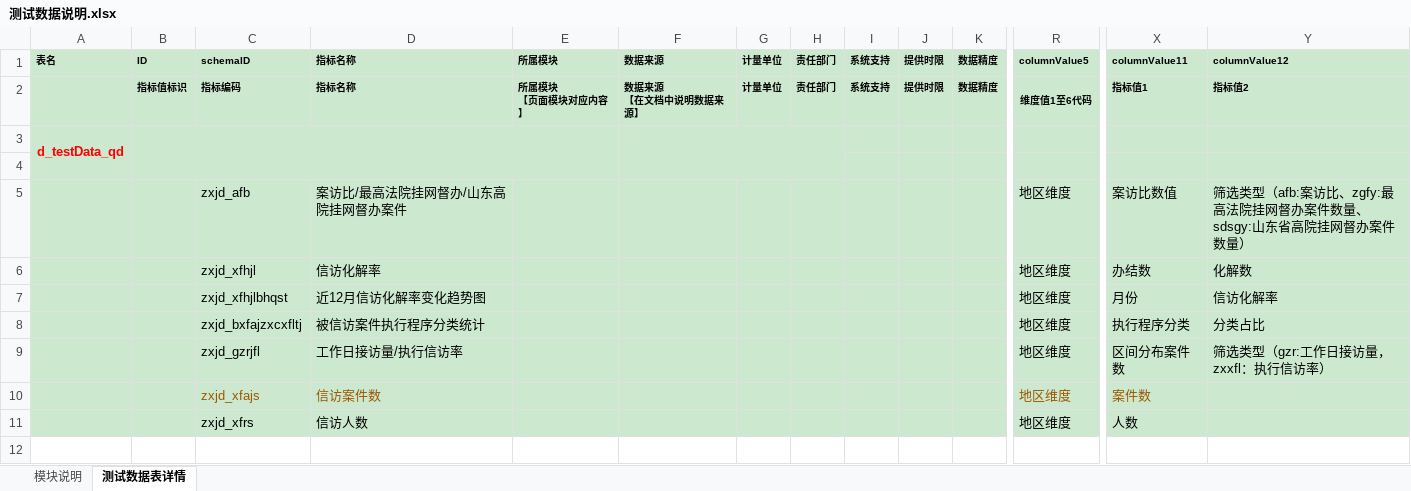
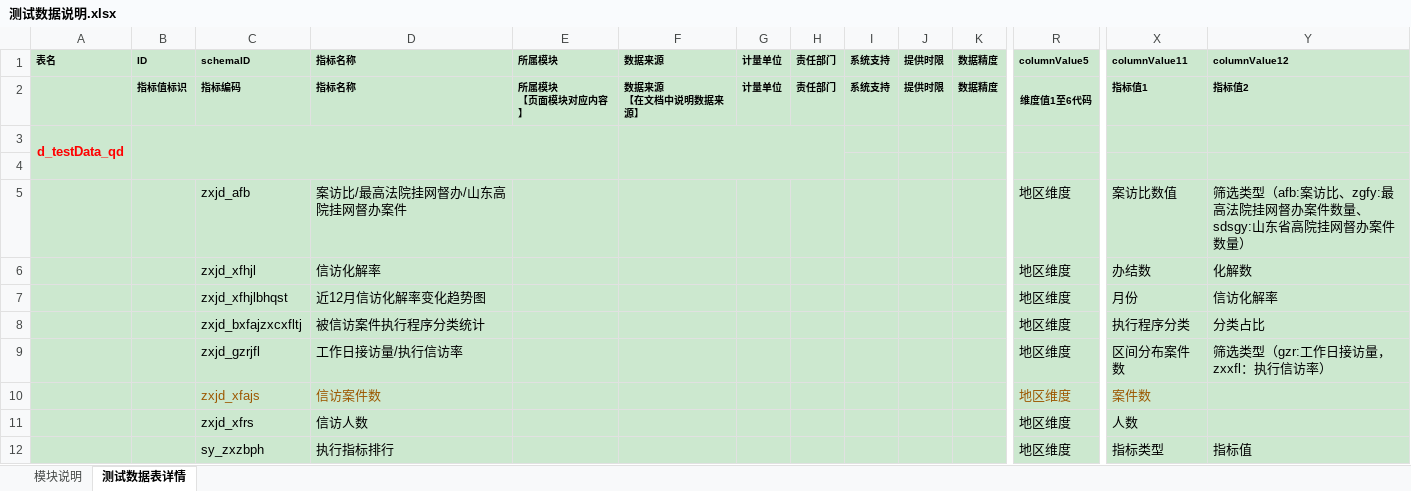
Before and after one commit to cognitive-snap/workspace, an Excel workbook: 青岛中院V2.0/数据对接/sql/测试数据/测试数据说明.xlsx, sheet 测试数据表详情, drawn as a sheet; only a part is shown, gaps mark what is left out; values as stored, in another font and other column widths than the file's, no borders; rows hold the shown columns only; the diff names each change by its address in the sheet, - before the commit and + after, or states it on an @@ line.

```diff
--- a/青岛中院V2.0/数据对接/sql/测试数据/测试数据说明.xlsx (sheet 测试数据表详情)
+++ b/青岛中院V2.0/数据对接/sql/测试数据/测试数据说明.xlsx (sheet 测试数据表详情)
+row 12:  |  | sy_zxzbph | 执行指标排行 |  |  |  |  |  |  |  | 地区维度 | 指标类型 | 指标值
```
Also changed, not shown: sheet 模块说明, 2 other files.
